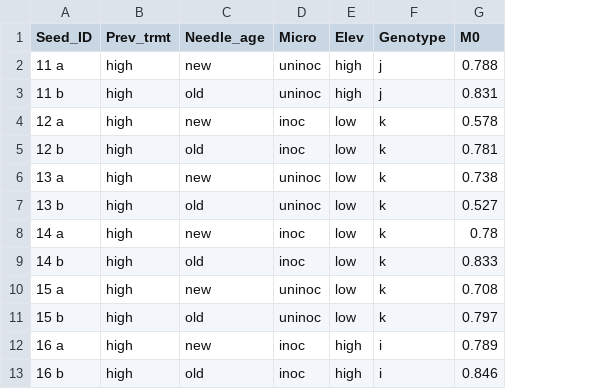
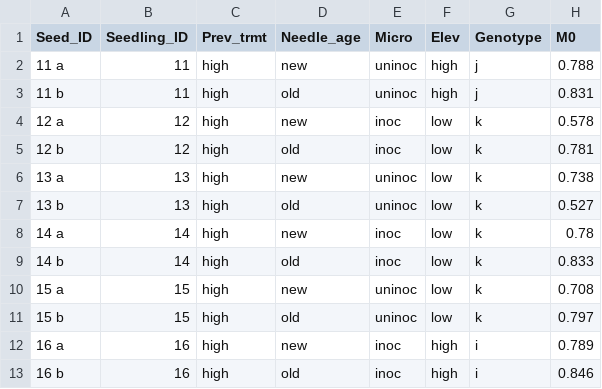
Before and after one commit to anna-haigh/Growth_Chamber, a CSV file: data/Chlorophyll_fluorescence/processed/dur_rrr.csv, drawn as a sheet; only a part is shown; the diff names each change by its address in the sheet, - before the commit and + after, or states it on an @@ line.

```diff
--- a/data/Chlorophyll_fluorescence/processed/dur_rrr.csv
+++ b/data/Chlorophyll_fluorescence/processed/dur_rrr.csv
+column B (Seedling_ID), rows 2-13: 11 | 11 | 12 | 12 | 13 | 13 | 14 | 14 | 15 | 15 | 16 | 16
```
Also changed, not shown: data/Chlorophyll_fluorescence/processed/dur_emm_rec_rate.csv, data/Chlorophyll_fluorescence/processed/emmd15.csv, 32 other files.
